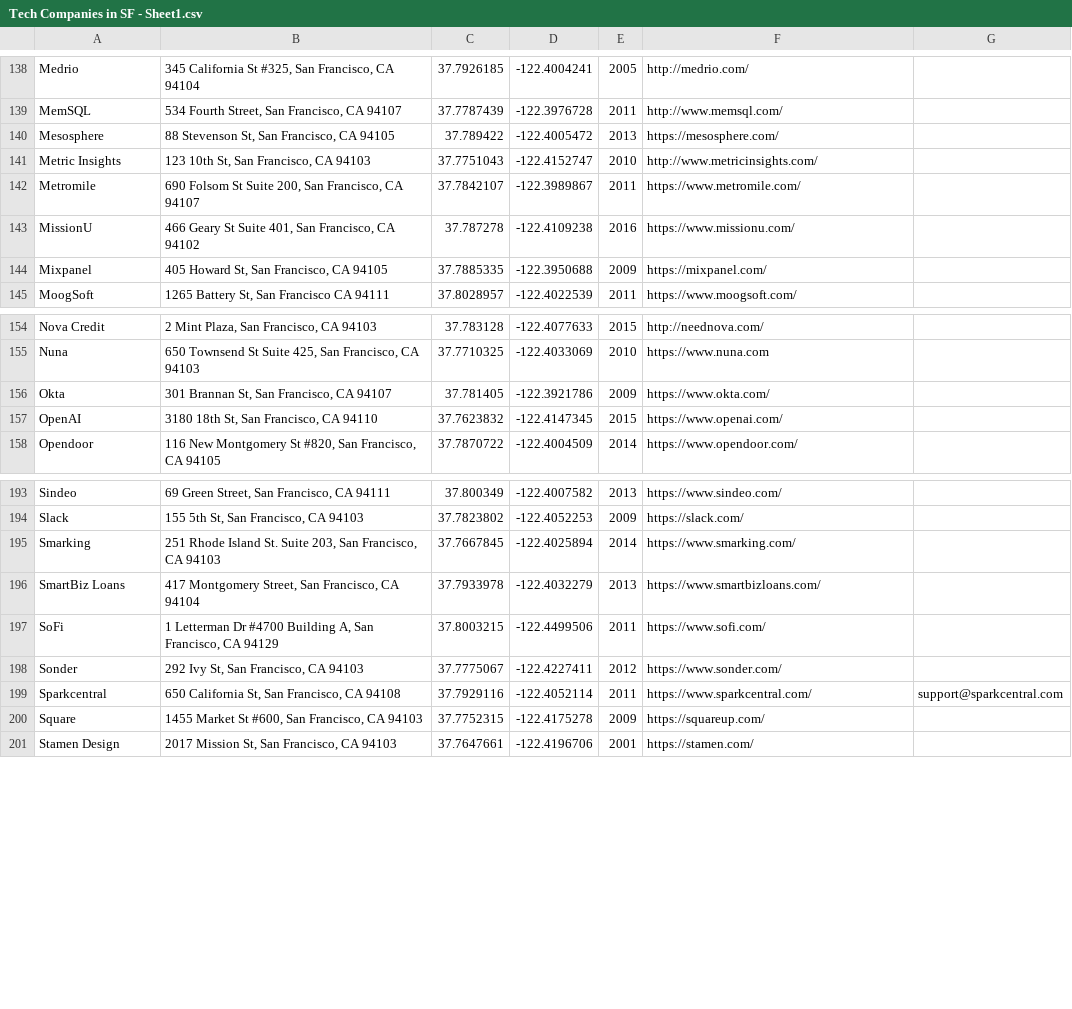
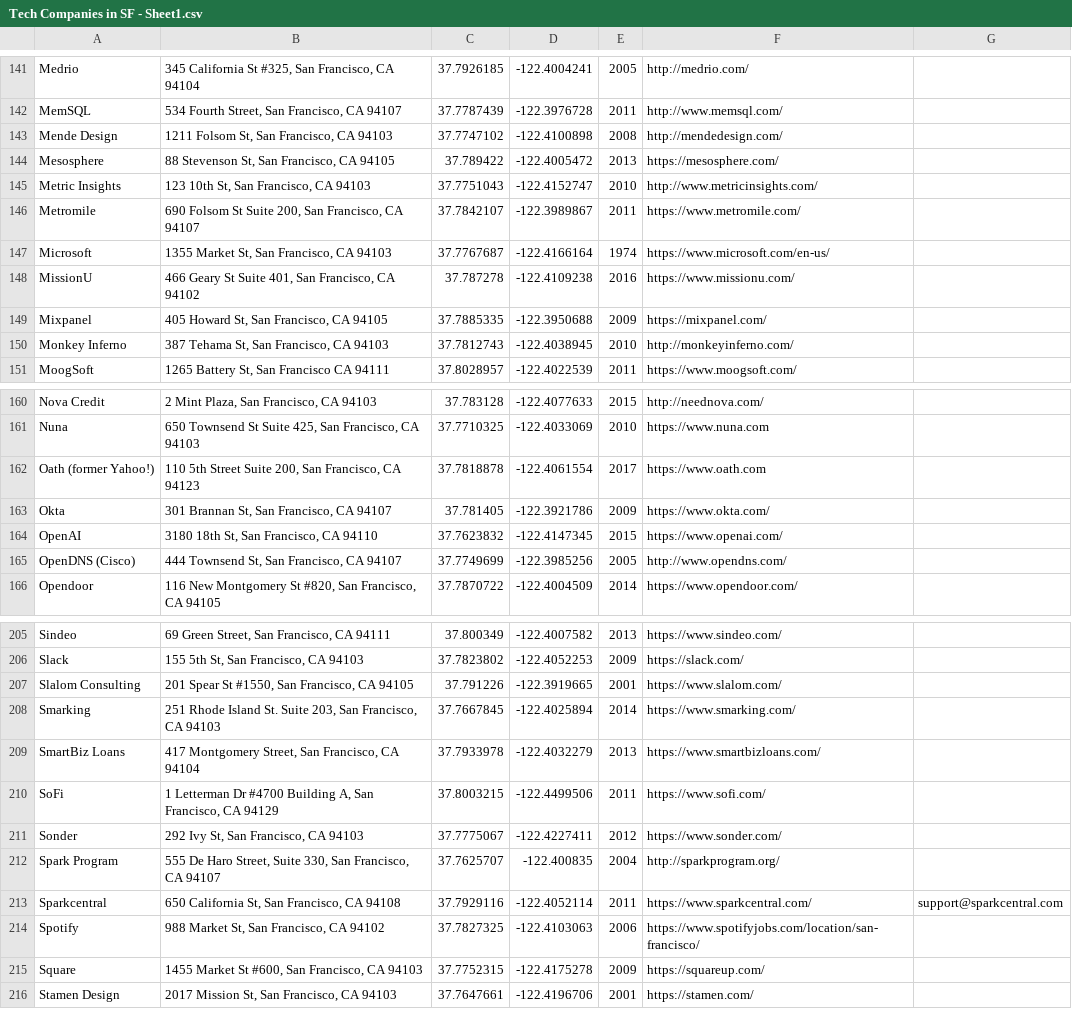
Before and after one commit to connor11528/tech-companies-and-startups, a CSV file: Tech Companies in SF - Sheet1.csv, drawn as a sheet; only a part is shown, gaps mark what is left out; the diff covers the shown part only.

Commit message:
add new companies

```diff
--- a/Tech Companies in SF - Sheet1.csv
+++ b/Tech Companies in SF - Sheet1.csv
@@ -139,2 +142,3 @@ Medrio,"345 California St #325, San Francisco, CA 94104",37.7926185,-122.4004241
 MemSQL,"534 Fourth Street, San Francisco, CA 94107",37.7787439,-122.3976728,2011,http://www.memsql.com/,
+Mende Design,"1211 Folsom St, San Francisco, CA 94103",37.7747102,-122.4100898,2008,http://mendedesign.com/,
 Mesosphere,"88 Stevenson St, San Francisco, CA 94105",37.789422,-122.4005472,2013,https://mesosphere.com/,
@@ -142,4 +146,6 @@ Metric Insights,"123 10th St, San Francisco, CA 94103",37.7751043,-122.4152747,2
 Metromile,"690 Folsom St Suite 200, San Francisco, CA 94107",37.7842107,-122.3989867,2011,https://www.metromile.com/,
+Microsoft,"1355 Market St, San Francisco, CA 94103",37.7767687,-122.4166164,1974,https://www.microsoft.com/en-us/,
 MissionU,"466 Geary St Suite 401, San Francisco, CA 94102",37.787278,-122.4109238,2016,https://www.missionu.com/,
 Mixpanel,"405 Howard St, San Francisco, CA 94105",37.7885335,-122.3950688,2009,https://mixpanel.com/,
+Monkey Inferno,"387 Tehama St, San Francisco, CA 94103",37.7812743,-122.4038945,2010,http://monkeyinferno.com/,
 MoogSoft,"1265 Battery St, San Francisco CA 94111",37.8028957,-122.4022539,2011,https://www.moogsoft.com/,
@@ -155,4 +161,6 @@ Nova Credit,"2 Mint Plaza, San Francisco, CA 94103",37.783128,-122.4077633,2015,
 Nuna,"650 Townsend St Suite 425, San Francisco, CA 94103",37.7710325,-122.4033069,2010,https://www.nuna.com,
+Oath (former Yahoo!),"110 5th Street Suite 200, San Francisco, CA 94123",37.7818878,-122.4061554,2017,https://www.oath.com,
 Okta,"301 Brannan St, San Francisco, CA 94107",37.781405,-122.3921786,2009,https://www.okta.com/,
 OpenAI,"3180 18th St, San Francisco, CA 94110",37.7623832,-122.4147345,2015,https://www.openai.com/,
+OpenDNS (Cisco),"444 Townsend St, San Francisco, CA 94107",37.7749699,-122.3985256,2005,http://www.opendns.com/,
 Opendoor,"116 New Montgomery St #820, San Francisco, CA 94105",37.7870722,-122.4004509,2014,https://www.opendoor.com/,
@@ -194,2 +206,3 @@ Sindeo,"69 Green Street, San Francisco, CA 94111",37.800349,-122.4007582,2013,ht
 Slack,"155 5th St, San Francisco, CA 94103",37.7823802,-122.4052253,2009,https://slack.com/,
+Slalom Consulting,"201 Spear St #1550, San Francisco, CA 94105",37.791226,-122.3919665,2001,https://www.slalom.com/,
 Smarking,"251 Rhode Island St. Suite 203, San Francisco, CA 94103",37.7667845,-122.4025894,2014,https://www.smarking.com/,
@@ -198,3 +211,5 @@ SoFi,"1 Letterman Dr #4700 Building A, San Francisco, CA 94129",37.8003215,-122.
 Sonder,"292 Ivy St, San Francisco, CA 94103",37.7775067,-122.4227411,2012,https://www.sonder.com/,
+Spark Program,"555 De Haro Street, Suite 330, San Francisco, CA 94107",37.7625707,-122.400835,2004,http://sparkprogram.org/,
 Sparkcentral,"650 California St, San Francisco, CA 94108",37.7929116,-122.4052114,2011,https://www.sparkcentral.com/,support@sparkcentral.com
+Spotify,"988 Market St, San Francisco, CA 94102",37.7827325,-122.4103063,2006,https://www.spotifyjobs.com/location/san-francisco/,
 Square,"1455 Market St #600, San Francisco, CA 94103",37.7752315,-122.4175278,2009,https://squareup.com/,
```
Also changed, not shown: 12 added rows elsewhere in this file, 1 other file.
